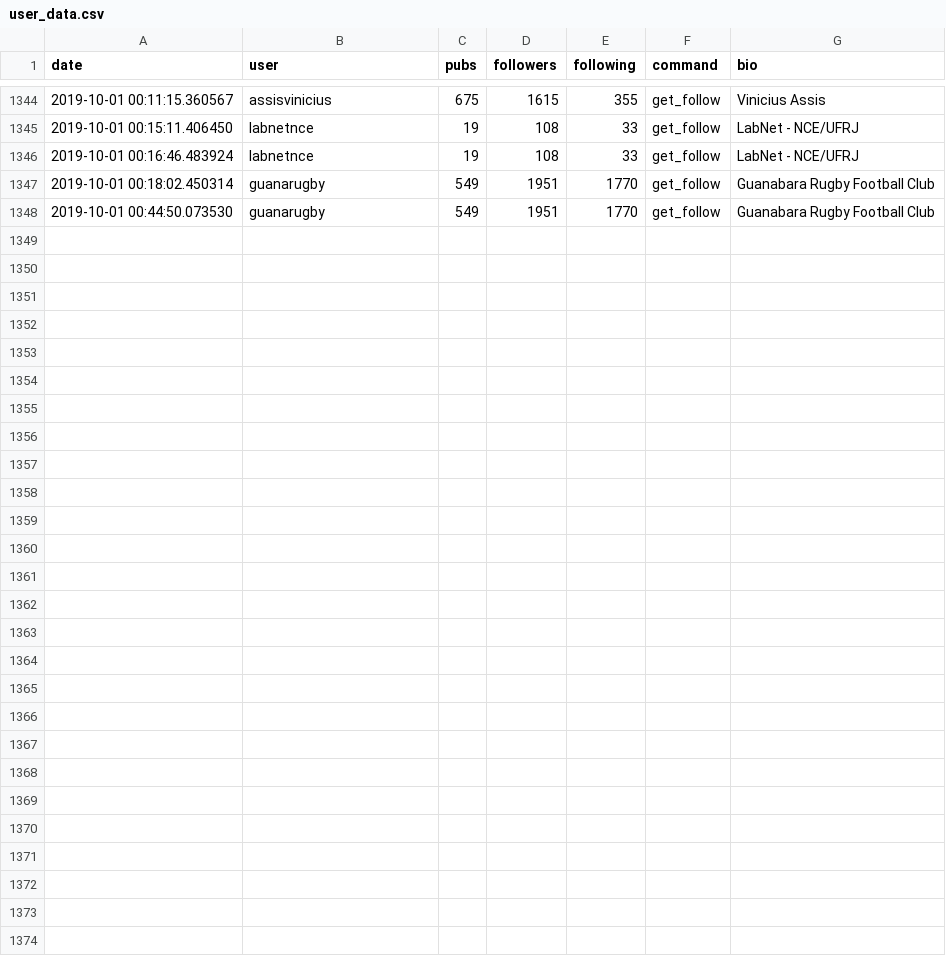
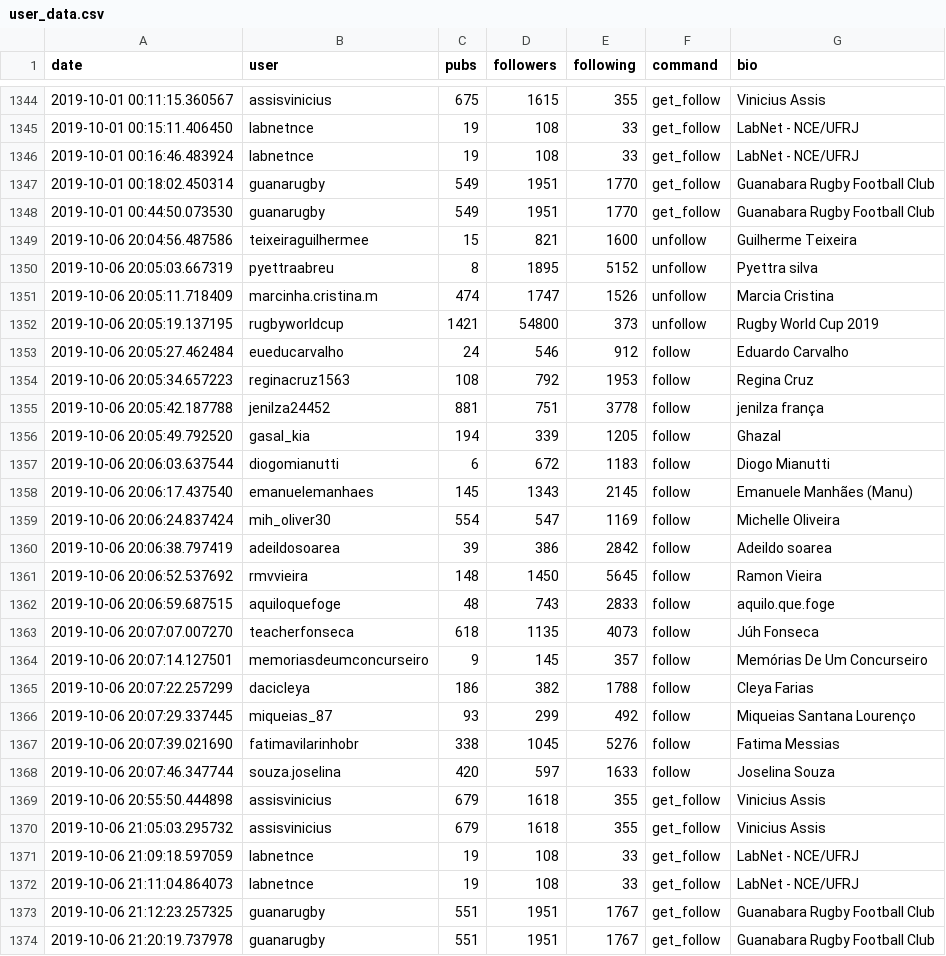
Before and after one commit to lfkopp/socialmediabot, a CSV file: user_data.csv, drawn as a sheet; only a part is shown, gaps mark what is left out.

```diff
--- a/user_data.csv
+++ b/user_data.csv
@@ -1348 +1348,27 @@ date;user;pubs;followers;following;command;bio
 2019-10-01 00:44:50.073530;guanarugby;549;1951;1770;get_follow;Guanabara Rugby Football Club
+2019-10-06 20:04:56.487586;teixeiraguilhermee;15;821;1600;unfollow;Guilherme Teixeira
+2019-10-06 20:05:03.667319;pyettraabreu;8;1895;5152;unfollow;Pyettra silva
+2019-10-06 20:05:11.718409;marcinha.cristina.m;474;1747;1526;unfollow;Marcia Cristina
+2019-10-06 20:05:19.137195;rugbyworldcup;1421;54800;373;unfollow;Rugby World Cup 2019
+2019-10-06 20:05:27.462484;eueducarvalho;24;546;912;follow;Eduardo Carvalho
+2019-10-06 20:05:34.657223;reginacruz1563;108;792;1953;follow;Regina Cruz
+2019-10-06 20:05:42.187788;jenilza24452;881;751;3778;follow;jenilza frança
+2019-10-06 20:05:49.792520;gasal_kia;194;339;1205;follow;Ghazal
+2019-10-06 20:06:03.637544;diogomianutti;6;672;1183;follow;Diogo Mianutti
+2019-10-06 20:06:17.437540;emanuelemanhaes;145;1343;2145;follow;Emanuele Manhães (Manu)
+2019-10-06 20:06:24.837424;mih_oliver30;554;547;1169;follow;Michelle Oliveira
+2019-10-06 20:06:38.797419;adeildosoarea;39;386;2842;follow;Adeildo soarea
+2019-10-06 20:06:52.537692;rmvvieira;148;1450;5645;follow;Ramon Vieira
+2019-10-06 20:06:59.687515;aquiloquefoge;48;743;2833;follow;aquilo.que.foge
+2019-10-06 20:07:07.007270;teacherfonseca;618;1135;4073;follow;Júh Fonseca
+2019-10-06 20:07:14.127501;memoriasdeumconcurseiro;9;145;357;follow;Memórias De Um Concurseiro
+2019-10-06 20:07:22.257299;dacicleya;186;382;1788;follow;Cleya Farias
+2019-10-06 20:07:29.337445;miqueias_87;93;299;492;follow;Miqueias Santana Lourenço
+2019-10-06 20:07:39.021690;fatimavilarinhobr;338;1045;5276;follow;Fatima Messias
+2019-10-06 20:07:46.347744;souza.joselina;420;597;1633;follow;Joselina Souza
+2019-10-06 20:55:50.444898;assisvinicius;679;1618;355;get_follow;Vinicius Assis
+2019-10-06 21:05:03.295732;assisvinicius;679;1618;355;get_follow;Vinicius Assis
+2019-10-06 21:09:18.597059;labnetnce;19;108;33;get_follow;LabNet - NCE/UFRJ
+2019-10-06 21:11:04.864073;labnetnce;19;108;33;get_follow;LabNet - NCE/UFRJ
+2019-10-06 21:12:23.257325;guanarugby;551;1951;1767;get_follow;Guanabara Rugby Football Club
+2019-10-06 21:20:19.737978;guanarugby;551;1951;1767;get_follow;Guanabara Rugby Football Club
```
Also changed, not shown: followers/assisvinicius.csv, followers/guanarugby.csv, 9 other files.
